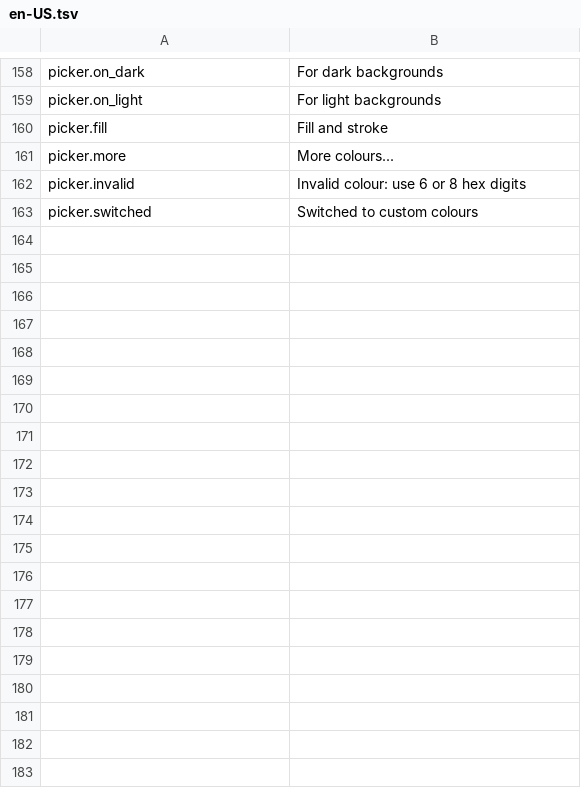
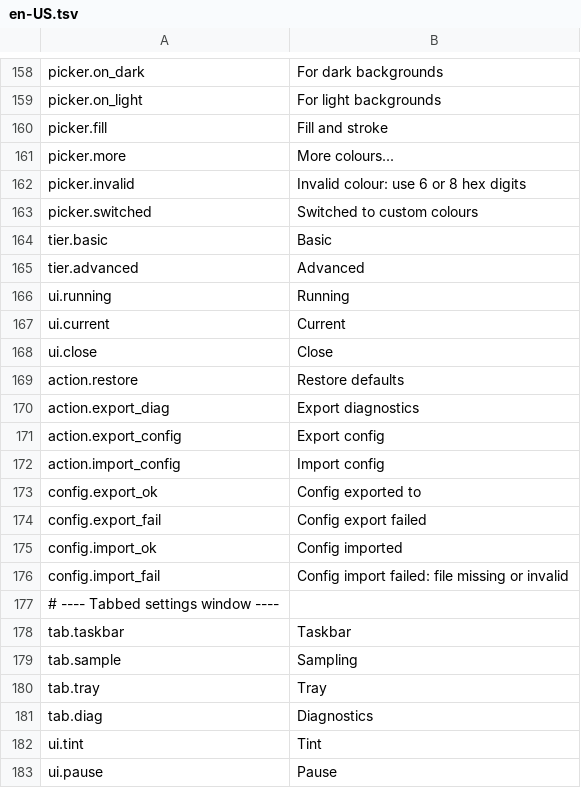
Before and after one commit to Yi-One1/ShadeBar, a TSV file: resources/lang/en-US.tsv, drawn as a sheet; only a part is shown, gaps mark what is left out; the diff covers the shown part only.

```diff
--- a/resources/lang/en-US.tsv
+++ b/resources/lang/en-US.tsv
@@ -163 +163,21 @@ picker.invalid	Invalid colour: use 6 or 8 hex digits
 picker.switched	Switched to custom colours
+tier.basic	Basic
+tier.advanced	Advanced
+ui.running	Running
+ui.current	Current
+ui.close	Close
+action.restore	Restore defaults
+action.export_diag	Export diagnostics
+action.export_config	Export config
+action.import_config	Import config
+config.export_ok	Config exported to
+config.export_fail	Config export failed
+config.import_ok	Config imported
+config.import_fail	Config import failed: file missing or invalid
+# ---- Tabbed settings window ----
+tab.taskbar	Taskbar
+tab.sample	Sampling
+tab.tray	Tray
+tab.diag	Diagnostics
+ui.tint	Tint
+ui.pause	Pause
```
Also changed, not shown: 20 added rows and 1 edited cell elsewhere in this file, resources/lang/zh-CN.tsv, 23 other files.
